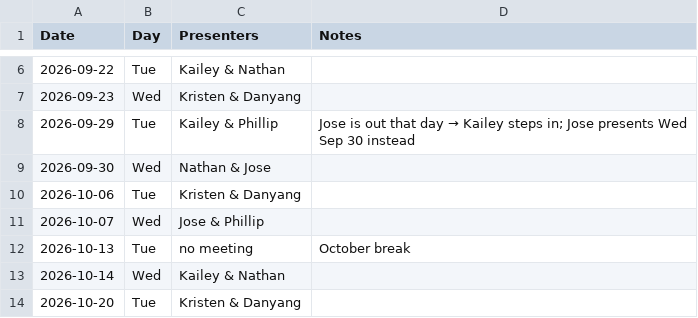
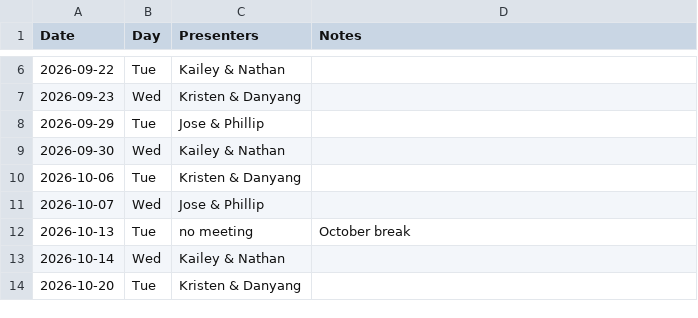
Before and after one commit to Langosmon/dawvas-group-meeting, a CSV file: schedule.csv, drawn as a sheet; only a part is shown, gaps mark what is left out.

```diff
--- a/schedule.csv
+++ b/schedule.csv
@@ -7,4 +7,4 @@ Date,Day,Presenters,Notes
 2026-09-23,Wed,Kristen & Danyang,
-2026-09-29,Tue,Kailey & Phillip,Jose is out that day → Kailey steps in; Jose presents Wed Sep 30 instead
-2026-09-30,Wed,Nathan & Jose,
+2026-09-29,Tue,Jose & Phillip,
+2026-09-30,Wed,Kailey & Nathan,
 2026-10-06,Tue,Kristen & Danyang,
```
Also changed, not shown: 2 other files.
